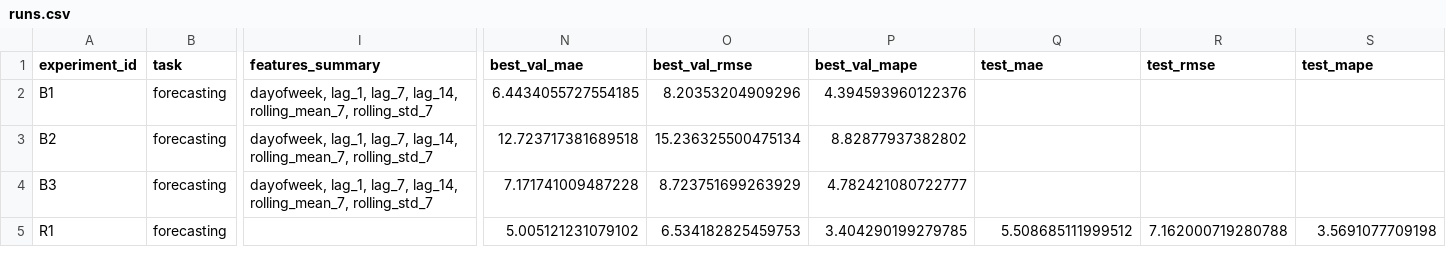
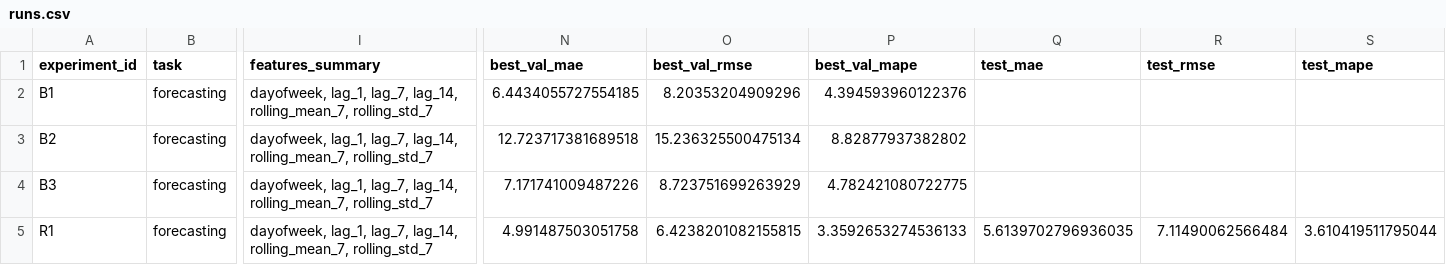
Before and after one commit to SlavaUlyankin/AIE-Ulyankin-V, a CSV file: homeworks/HW12/artifacts/runs.csv, drawn as a sheet; only a part is shown, gaps mark what is left out; the diff names each change by its address in the sheet, - before the commit and + after, or states it on an @@ line.

```diff
--- a/homeworks/HW12/artifacts/runs.csv
+++ b/homeworks/HW12/artifacts/runs.csv
-N4 (best_val_mae): 7.171741009487228
+N4 (best_val_mae): 7.171741009487226
-P4 (best_val_mape): 4.782421080722777
+P4 (best_val_mape): 4.782421080722775
-I5 (features_summary): (empty)
+I5 (features_summary): dayofweek, lag_1, lag_7, lag_14, rolling_mean_7, rolling_std_7
-N5 (best_val_mae): 5.005121231079102
+N5 (best_val_mae): 4.991487503051758
-O5 (best_val_rmse): 6.534182825459753
+O5 (best_val_rmse): 6.4238201082155815
-P5 (best_val_mape): 3.404290199279785
+P5 (best_val_mape): 3.3592653274536133
-Q5 (test_mae): 5.508685111999512
+Q5 (test_mae): 5.6139702796936035
-R5 (test_rmse): 7.162000719280788
+R5 (test_rmse): 7.11490062566484
-S5 (test_mape): 3.5691077709198
+S5 (test_mape): 3.610419511795044
```
Also changed, not shown: homeworks/HW10-11/artifacts/runs.csv, 8 other files.
